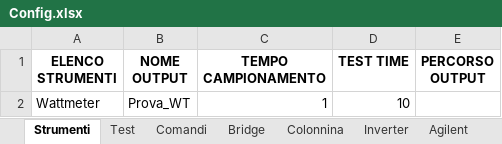
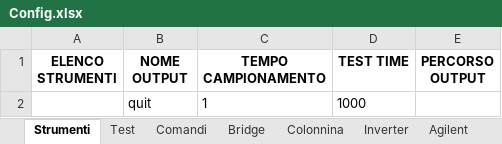
Before and after one commit to LorenzoAita/AITA---Alternative-Interactive-Testing-Analyzer, an Excel workbook: Config/Config.xlsx, sheet Strumenti, drawn as a sheet; values as stored, in another font and other column widths than the file's, no borders; removed rows and columns are numbered as before the commit, all else as after; the diff names each change by its address in the sheet, - before the commit and + after, or states it on an @@ line.

```diff
--- a/Config/Config.xlsx (sheet Strumenti)
+++ b/Config/Config.xlsx (sheet Strumenti)
-row 2: Wattmeter | Prova_WT | 1 | 10
+row 2:  | quit | 1 | 1000
```
Also changed, not shown: 3 other files.
